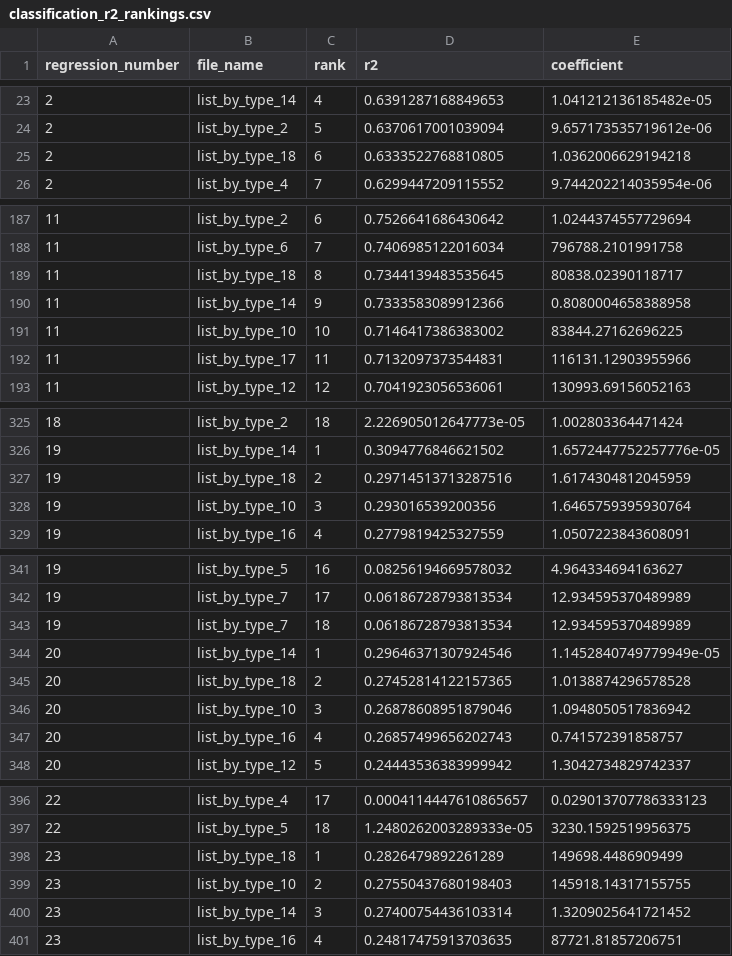
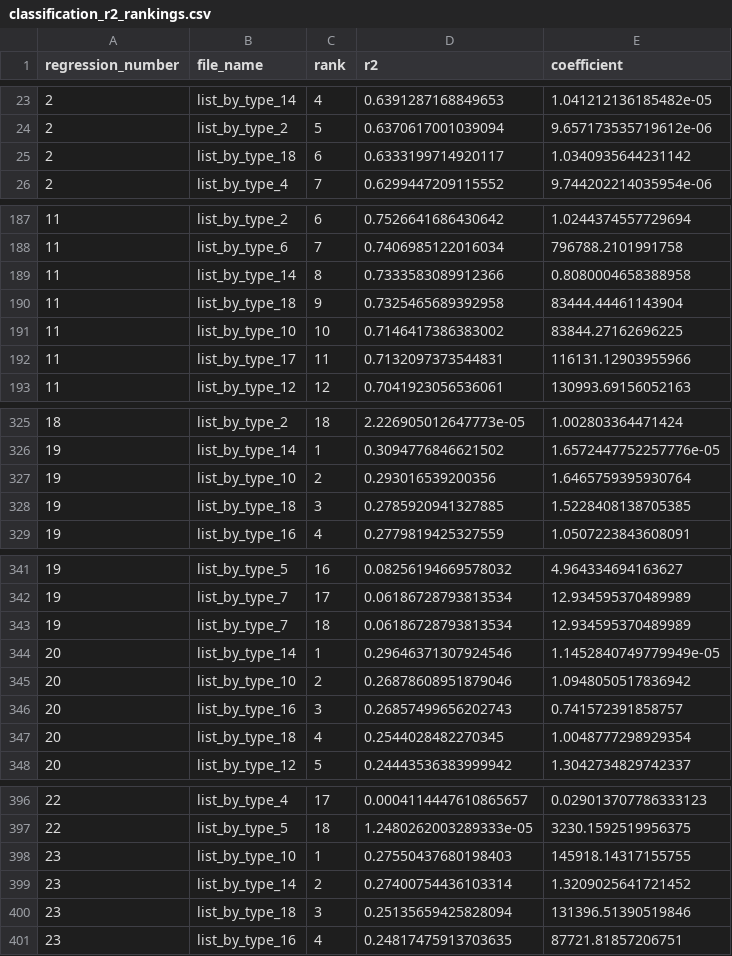
Before and after one commit to OlegTelegin/vc_cc_positions_cloud_site, a CSV file: web/data/classification_r2_rankings.csv, drawn as a sheet; only a part is shown, gaps mark what is left out; the diff covers the shown part only.

```diff
--- a/web/data/classification_r2_rankings.csv
+++ b/web/data/classification_r2_rankings.csv
@@ -24,3 +24,3 @@ regression_number,file_name,rank,r2,coefficient
 2,list_by_type_2,5,0.6370617001039094,9.657173535719612e-06
-2,list_by_type_18,6,0.6333522768810805,1.0362006629194218
+2,list_by_type_18,6,0.6333199714920117,1.0340935644231142
 2,list_by_type_4,7,0.6299447209115552,9.744202214035954e-06
@@ -188,4 +188,4 @@ regression_number,file_name,rank,r2,coefficient
 11,list_by_type_6,7,0.7406985122016034,796788.2101991758
-11,list_by_type_18,8,0.7344139483535645,80838.02390118717
-11,list_by_type_14,9,0.7333583089912366,0.8080004658388958
+11,list_by_type_14,8,0.7333583089912366,0.8080004658388958
+11,list_by_type_18,9,0.7325465689392958,83444.44461143904
 11,list_by_type_10,10,0.7146417386383002,83844.27162696225
@@ -326,4 +326,4 @@ regression_number,file_name,rank,r2,coefficient
 19,list_by_type_14,1,0.3094776846621502,1.6572447752257776e-05
-19,list_by_type_18,2,0.29714513713287516,1.6174304812045959
-19,list_by_type_10,3,0.293016539200356,1.6465759395930764
+19,list_by_type_10,2,0.293016539200356,1.6465759395930764
+19,list_by_type_18,3,0.2785920941327885,1.5228408138705385
 19,list_by_type_16,4,0.2779819425327559,1.0507223843608091
@@ -344,5 +344,5 @@ regression_number,file_name,rank,r2,coefficient
 20,list_by_type_14,1,0.29646371307924546,1.1452840749779949e-05
-20,list_by_type_18,2,0.27452814122157365,1.0138874296578528
-20,list_by_type_10,3,0.26878608951879046,1.0948050517836942
-20,list_by_type_16,4,0.26857499656202743,0.741572391858757
+20,list_by_type_10,2,0.26878608951879046,1.0948050517836942
+20,list_by_type_16,3,0.26857499656202743,0.741572391858757
+20,list_by_type_18,4,0.2544028482270345,1.0048777298929354
 20,list_by_type_12,5,0.24443536383999942,1.3042734829742337
@@ -397,5 +397,5 @@ regression_number,file_name,rank,r2,coefficient
 22,list_by_type_5,18,1.2480262003289333e-05,3230.1592519956375
-23,list_by_type_18,1,0.2826479892261289,149698.4486909499
-23,list_by_type_10,2,0.27550437680198403,145918.14317155755
-23,list_by_type_14,3,0.27400754436103314,1.3209025641721452
+23,list_by_type_10,1,0.27550437680198403,145918.14317155755
+23,list_by_type_14,2,0.27400754436103314,1.3209025641721452
+23,list_by_type_18,3,0.25135659425828094,131396.51390519846
 23,list_by_type_16,4,0.24817475913703635,87721.81857206751
```
Also changed, not shown: 30 edited cells elsewhere in this file, 3 other files.
